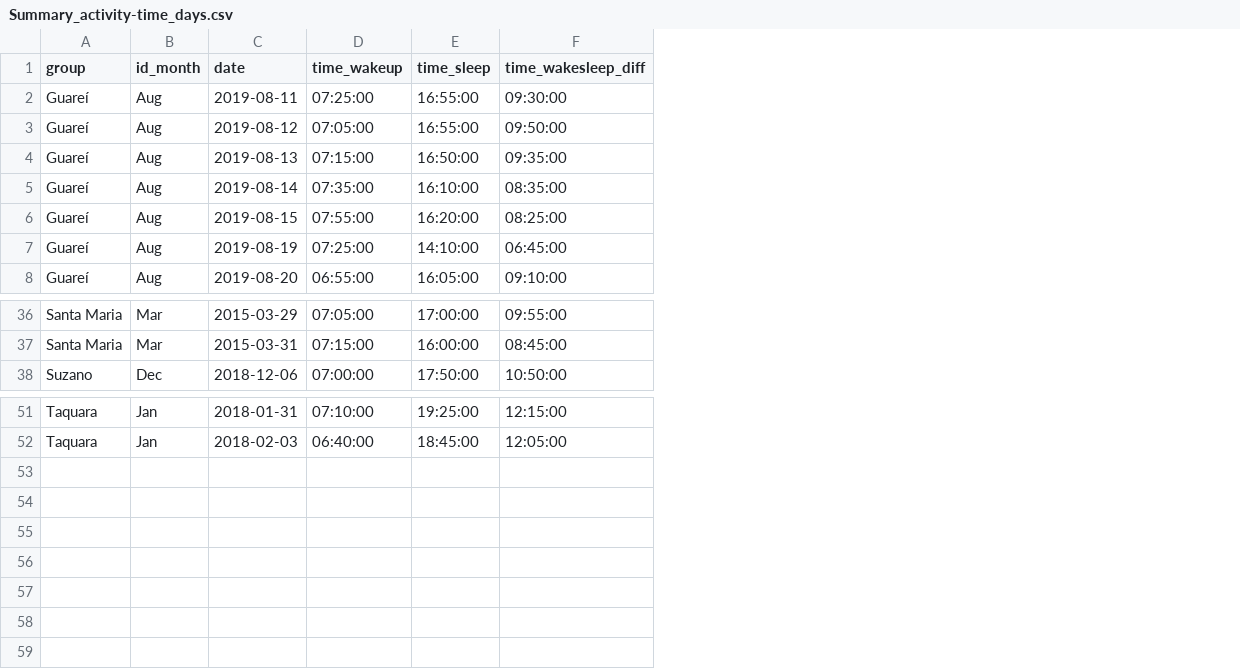
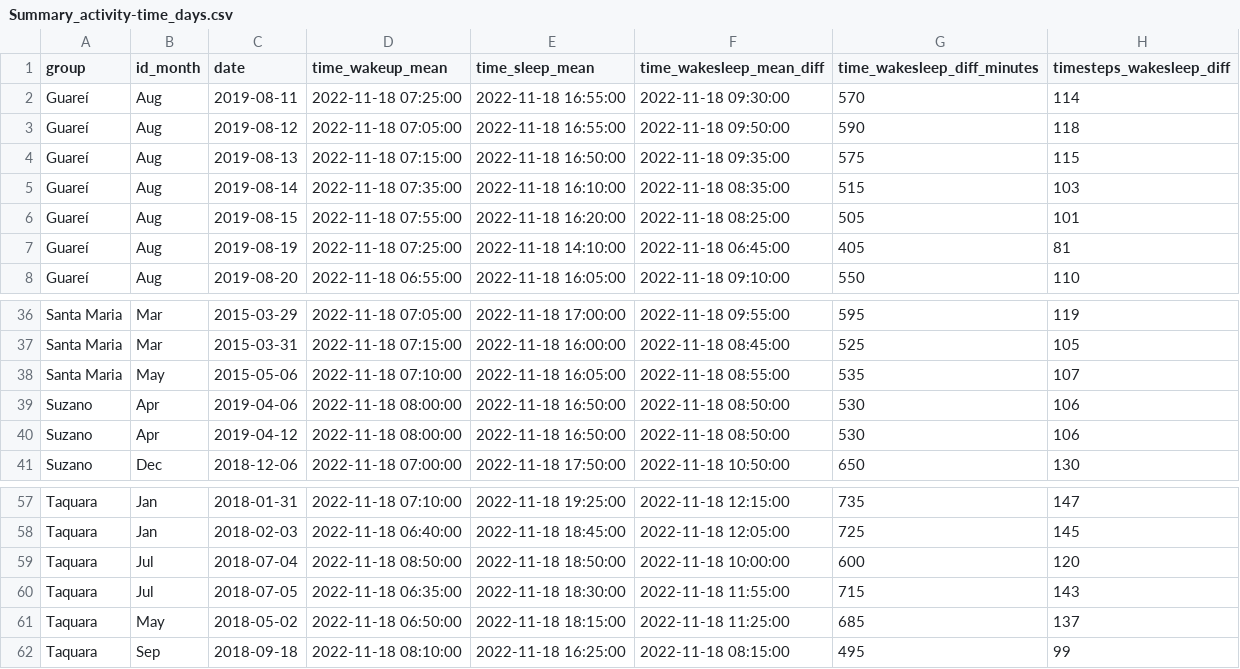
Before and after one commit to edmizac/BLT_IBM-Model, a CSV file: Data/Seed_dispersal/Curated/Param_all-data/Summary_activity-time_days.csv, drawn as a sheet; only a part is shown, gaps mark what is left out; removed rows and columns are numbered as before the commit, all else as after; the diff covers the shown part only; the diff names each change by its address in the sheet, - before the commit and + after, or states it on an @@ line.

Commit message:
saved full summary of seed dispersal events of all data (not only siminputrow data); identified problem matching seed disp. data with movement data in Suzano. Forwared it to Anne

```diff
--- a/Data/Seed_dispersal/Curated/Param_all-data/Summary_activity-time_days.csv
+++ b/Data/Seed_dispersal/Curated/Param_all-data/Summary_activity-time_days.csv
-column D (time_wakeup), rows 2-8: 07:25:00 | 07:05:00 | 07:15:00 | 07:35:00 | 07:55:00 | 07:25:00 | 06:55:00; rows 36-38: 07:05:00 | 07:15:00 | 07:00:00; rows 51-52: 07:10:00 | 06:40:00
-column E (time_sleep), rows 2-8: 16:55:00 | 16:55:00 | 16:50:00 | 16:10:00 | 16:20:00 | 14:10:00 | 16:05:00; rows 36-38: 17:00:00 | 16:00:00 | 17:50:00; rows 51-52: 19:25:00 | 18:45:00
-column F (time_wakesleep_diff), rows 2-8: 09:30:00 | 09:50:00 | 09:35:00 | 08:35:00 | 08:25:00 | 06:45:00 | 09:10:00; rows 36-38: 09:55:00 | 08:45:00 | 10:50:00; rows 51-52: 12:15:00 | 12:05:00
+column D (time_wakeup_mean), rows 2-8: 2022-11-18 07:25:00 | 2022-11-18 07:05:00 | 2022-11-18 07:15:00 | 2022-11-18 07:35:00 | 2022-11-18 07:55:00 | 2022-11-18 07:25:00 | 2022-11-18 06:55:00; rows 36-37: 2022-11-18 07:05:00 | 2022-11-18 07:15:00; row 41: 2022-11-18 07:00:00; rows 57-58: 2022-11-18 07:10:00 | 2022-11-18 06:40:00
+column E (time_sleep_mean), rows 2-8: 2022-11-18 16:55:00 | 2022-11-18 16:55:00 | 2022-11-18 16:50:00 | 2022-11-18 16:10:00 | 2022-11-18 16:20:00 | 2022-11-18 14:10:00 | 2022-11-18 16:05:00; rows 36-37: 2022-11-18 17:00:00 | 2022-11-18 16:00:00; row 41: 2022-11-18 17:50:00; rows 57-58: 2022-11-18 19:25:00 | 2022-11-18 18:45:00
+column F (time_wakesleep_mean_diff), rows 2-8: 2022-11-18 09:30:00 | 2022-11-18 09:50:00 | 2022-11-18 09:35:00 | 2022-11-18 08:35:00 | 2022-11-18 08:25:00 | 2022-11-18 06:45:00 | 2022-11-18 09:10:00; rows 36-37: 2022-11-18 09:55:00 | 2022-11-18 08:45:00; row 41: 2022-11-18 10:50:00; rows 57-58: 2022-11-18 12:15:00 | 2022-11-18 12:05:00
+column G (time_wakesleep_diff_minutes), rows 2-8: 570 | 590 | 575 | 515 | 505 | 405 | 550; rows 36-37: 595 | 525; row 41: 650; rows 57-58: 735 | 725
+column H (timesteps_wakesleep_diff), rows 2-8: 114 | 118 | 115 | 103 | 101 | 81 | 110; rows 36-37: 119 | 105; row 41: 130; rows 57-58: 147 | 145
+row 38: Santa Maria | May | 2015-05-06 | 2022-11-18 07:10:00 | 2022-11-18 16:05:00 | 2022-11-18 08:55:00 | 535 | 107
+row 39: Suzano | Apr | 2019-04-06 | 2022-11-18 08:00:00 | 2022-11-18 16:50:00 | 2022-11-18 08:50:00 | 530 | 106
+row 40: Suzano | Apr | 2019-04-12 | 2022-11-18 08:00:00 | 2022-11-18 16:50:00 | 2022-11-18 08:50:00 | 530 | 106
+row 59: Taquara | Jul | 2018-07-04 | 2022-11-18 08:50:00 | 2022-11-18 18:50:00 | 2022-11-18 10:00:00 | 600 | 120
+row 60: Taquara | Jul | 2018-07-05 | 2022-11-18 06:35:00 | 2022-11-18 18:30:00 | 2022-11-18 11:55:00 | 715 | 143
+row 61: Taquara | May | 2018-05-02 | 2022-11-18 06:50:00 | 2022-11-18 18:15:00 | 2022-11-18 11:25:00 | 685 | 137
+row 62: Taquara | Sep | 2018-09-18 | 2022-11-18 08:10:00 | 2022-11-18 16:25:00 | 2022-11-18 08:15:00 | 495 | 99
```
Also changed, not shown: 3 added rows elsewhere in this file, Data/Movement/Curated/BLT_groups_data_siminputrow.csv, Data/Movement/Curated/BLT_groups_data_summary.csv, 17 other files.
